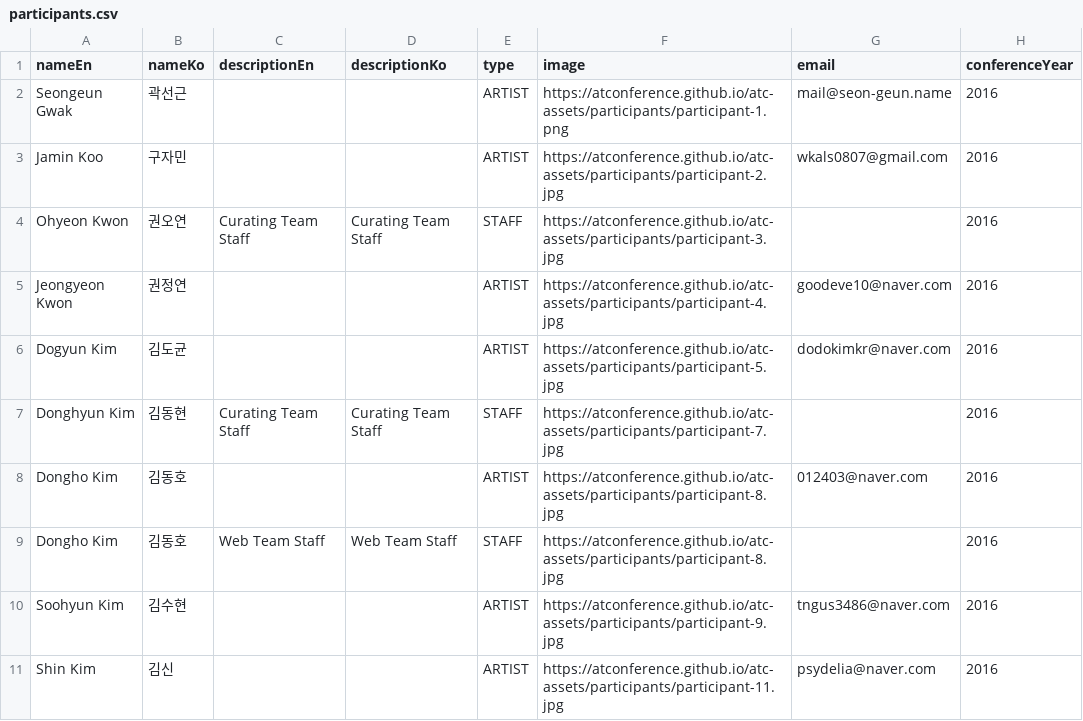
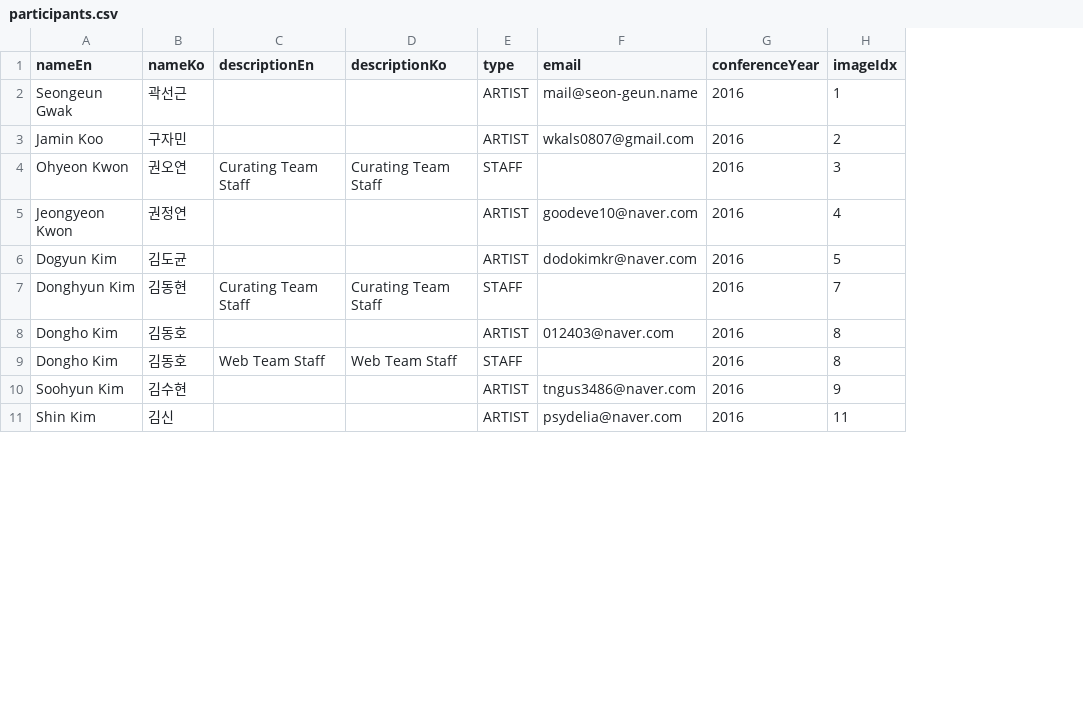
Before and after one commit to ATConference/atc-data, a CSV file: participants.csv, drawn as a sheet; only a part is shown; removed rows and columns are numbered as before the commit, all else as after; the diff names each change by its address in the sheet, - before the commit and + after, or states it on an @@ line.

Commit message:
Improve image URL processing

```diff
--- a/participants.csv
+++ b/participants.csv
-column F (image), rows 2-11: https://atconference.github.io/atc-assets/participants/participant-1.png | https://atconference.github.io/atc-assets/participants/participant-2.jpg | https://atconference.github.io/atc-assets/participants/participant-3.jpg | https://atconference.github.io/atc-assets/participants/participant-4.jpg | https://atconference.github.io/atc-assets/participants/participant-5.jpg | https://atconference.github.io/atc-assets/participants/participant-7.jpg | https://atconference.github.io/atc-assets/participants/participant-8.jpg | https://atconference.github.io/atc-assets/participants/participant-8.jpg | https://atconference.github.io/atc-assets/participants/participant-9.jpg | https://atconference.github.io/atc-assets/participants/participant-11.jpg
+column H (imageIdx), rows 2-11: 1 | 2 | 3 | 4 | 5 | 7 | 8 | 8 | 9 | 11
```
Also changed, not shown: conferences.csv, programs.csv.
